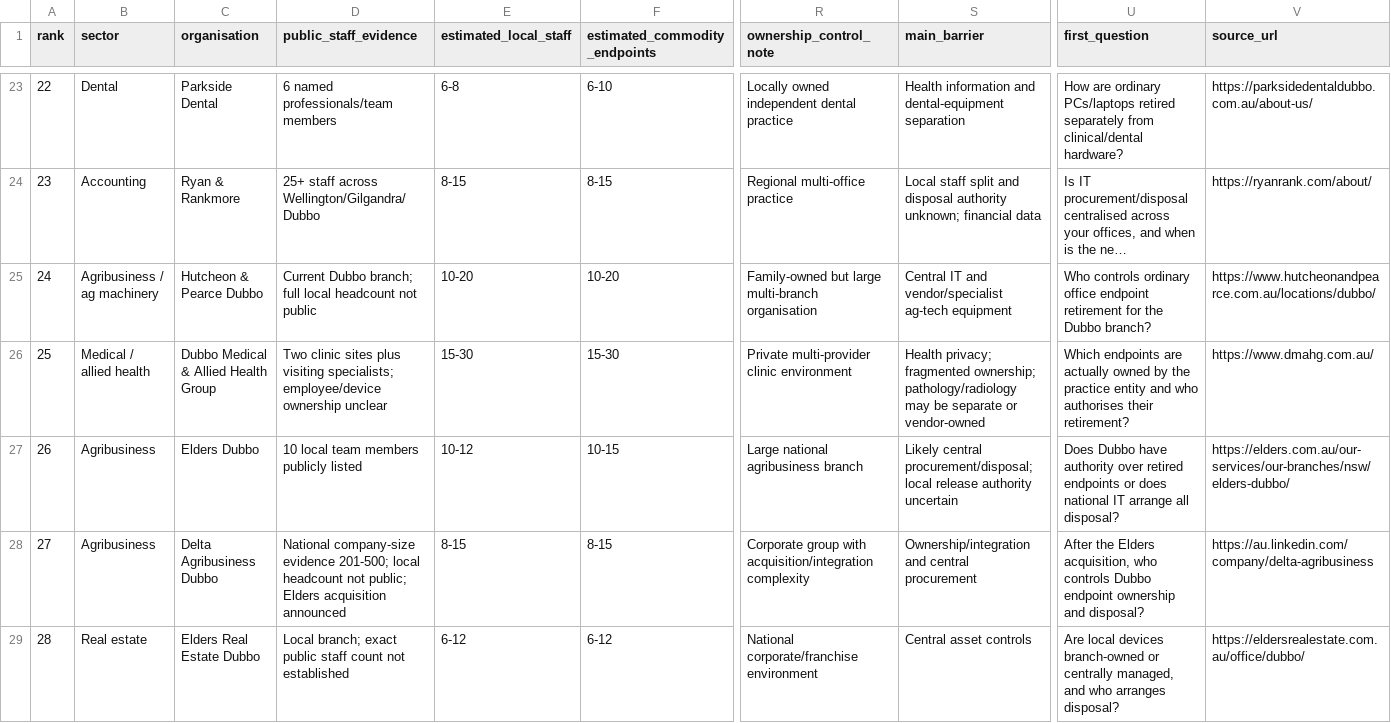
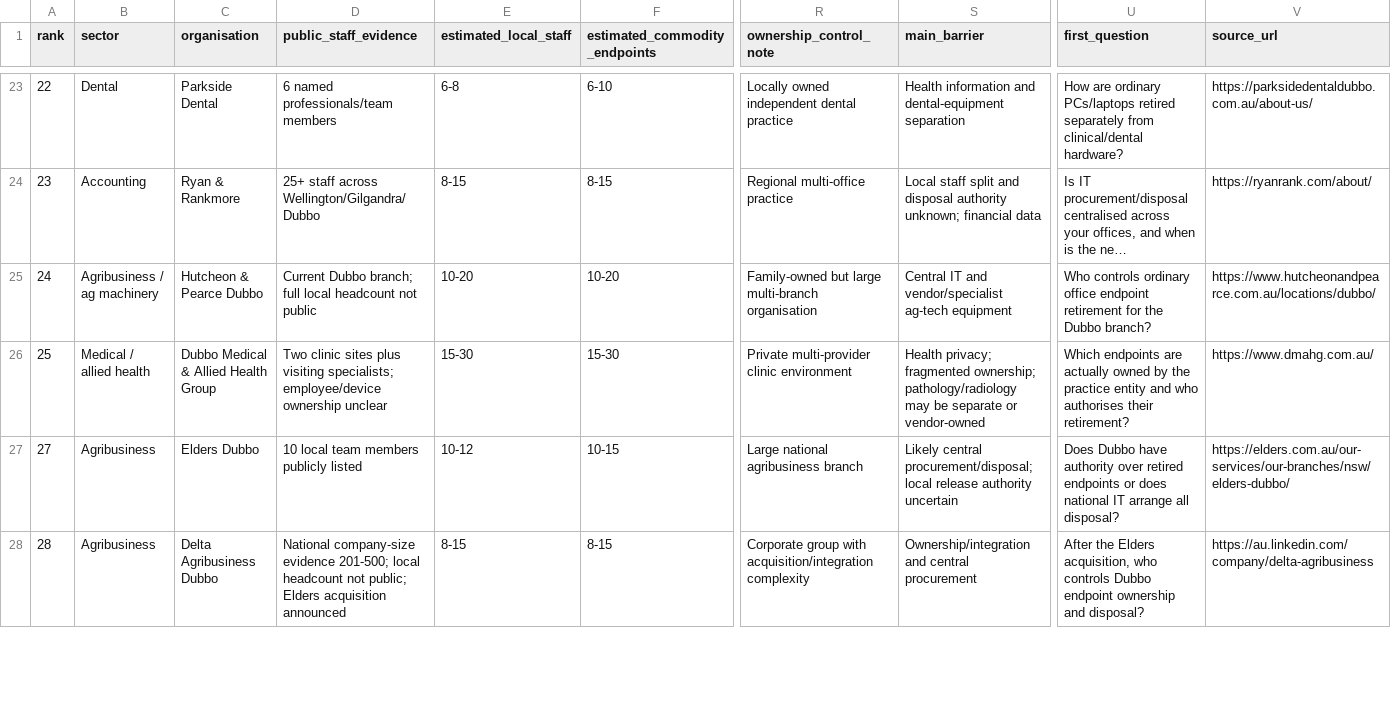
Before and after one commit to joshualparris/DubboEwaste, a CSV file: data/dubbo-sme-device-sourcing-prospects-2026-10-06.csv, drawn as a sheet; only a part is shown, gaps mark what is left out; long unchanged cells end in …; removed rows and columns are numbered as before the commit, all else as after; rows hold the shown columns only; the diff covers the shown part only; the diff names each change by its address in the sheet, - before the commit and + after, or states it on an @@ line.

Commit message:
data: correct SME prospect source evidence

```diff
--- a/data/dubbo-sme-device-sourcing-prospects-2026-10-06.csv
+++ b/data/dubbo-sme-device-sourcing-prospects-2026-10-06.csv
-row 27: 26 | Agribusiness | Elders Dubbo | 10 local team members publicly listed | 10-12 | 10-15 | Large national agribusiness branch | Likely central procurement/disposal; local release authority uncertain | Does Dubbo have authority over retired endpoints or does national IT arrange all disposal? | https://elders.com.au/our-services/our-branches/nsw/elders-dubbo/
-C27 (organisation): Delta Agribusiness Dubbo
+C27 (organisation): Elders Dubbo
-D27 (public_staff_evidence): National company-size evidence 201-500; local headcount not public; Elders acquisition announced
+D27 (public_staff_evidence): 10 local team members publicly listed
-E27 (estimated_local_staff): 8-15
+E27 (estimated_local_staff): 10-12
-F27 (estimated_commodity_endpoints): 8-15
+F27 (estimated_commodity_endpoints): 10-15
-R27 (ownership_control_note): Corporate group with acquisition/integration complexity
+R27 (ownership_control_note): Large national agribusiness branch
-S27 (main_barrier): Ownership/integration and central procurement
+S27 (main_barrier): Likely central procurement/disposal; local release authority uncertain
-U27 (first_question): After the Elders acquisition, who controls Dubbo endpoint ownership and disposal?
+U27 (first_question): Does Dubbo have authority over retired endpoints or does national IT arrange all disposal?
-V27 (source_url): https://au.linkedin.com/company/delta-agribusiness
+V27 (source_url): https://elders.com.au/our-services/our-branches/nsw/elders-dubbo/
-B28 (sector): Real estate
+B28 (sector): Agribusiness
-C28 (organisation): Elders Real Estate Dubbo
+C28 (organisation): Delta Agribusiness Dubbo
-D28 (public_staff_evidence): Local branch; exact public staff count not established
+D28 (public_staff_evidence): National company-size evidence 201-500; local headcount not public; Elders acquisition announced
-E28 (estimated_local_staff): 6-12
+E28 (estimated_local_staff): 8-15
-F28 (estimated_commodity_endpoints): 6-12
+F28 (estimated_commodity_endpoints): 8-15
-R28 (ownership_control_note): National corporate/franchise environment
+R28 (ownership_control_note): Corporate group with acquisition/integration complexity
-S28 (main_barrier): Central asset controls
+S28 (main_barrier): Ownership/integration and central procurement
-U28 (first_question): Are local devices branch-owned or centrally managed, and who arranges disposal?
+U28 (first_question): After the Elders acquisition, who controls Dubbo endpoint ownership and disposal?
-V28 (source_url): https://eldersrealestate.com.au/office/dubbo/
+V28 (source_url): https://au.linkedin.com/company/delta-agribusiness
```
Also changed, not shown: 1 added row and 8 edited cells elsewhere in this file.
